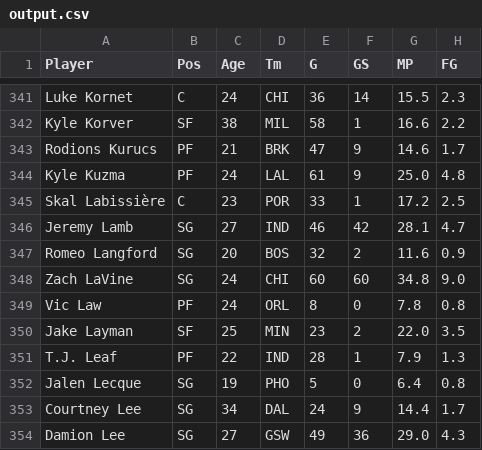
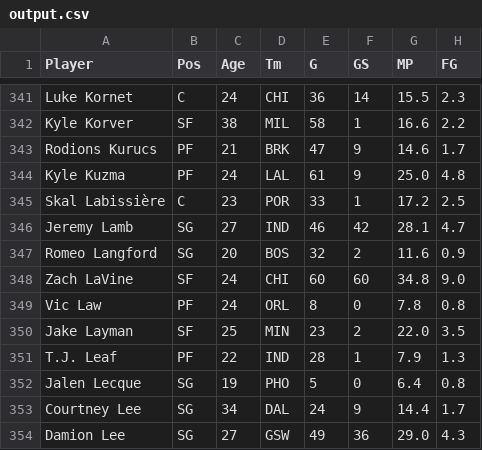
Before and after one commit to suedeyang/repo, a CSV file: output.csv, drawn as a sheet; only a part is shown, gaps mark what is left out; the diff names each change by its address in the sheet, - before the commit and + after, or states it on an @@ line.

```diff
--- a/output.csv
+++ b/output.csv
-B348 (Pos): SG
+B348 (Pos): SF
```
Also changed, not shown: 1 other file.
